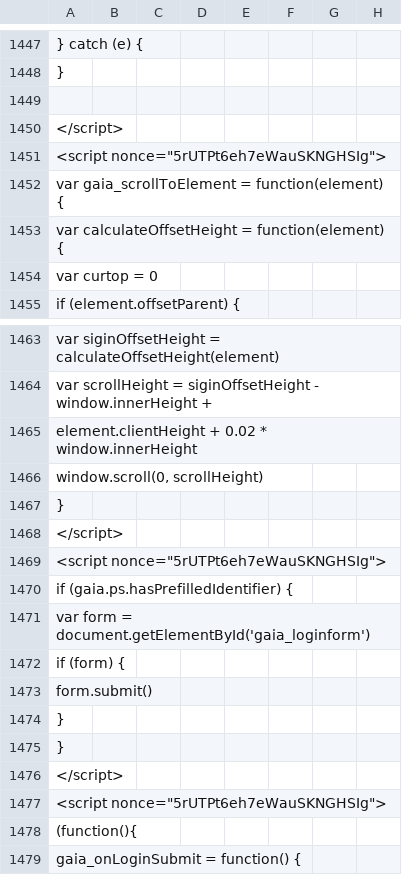
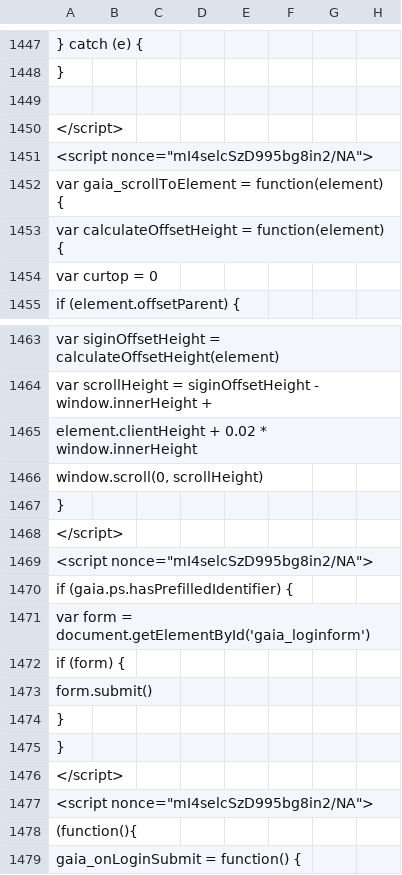
Before and after one commit to AndersenLab/WI-Strain-Info, a TSV file: WI-Strain-Info.tsv, drawn as a sheet; only a part is shown, gaps mark what is left out; the diff covers the shown part only; the diff names each change by its address in the sheet, - before the commit and + after, or states it on an @@ line.

```diff
--- a/WI-Strain-Info.tsv
+++ b/WI-Strain-Info.tsv
-A1451: <script nonce="5rUTPt6eh7eWauSKNGHSIg">
+A1451: <script nonce="mI4selcSzD995bg8in2/NA">
-A1469: <script nonce="5rUTPt6eh7eWauSKNGHSIg">
+A1469: <script nonce="mI4selcSzD995bg8in2/NA">
-A1477: <script nonce="5rUTPt6eh7eWauSKNGHSIg">
+A1477: <script nonce="mI4selcSzD995bg8in2/NA">
```
Also changed, not shown: 9 edited cells elsewhere in this file.
